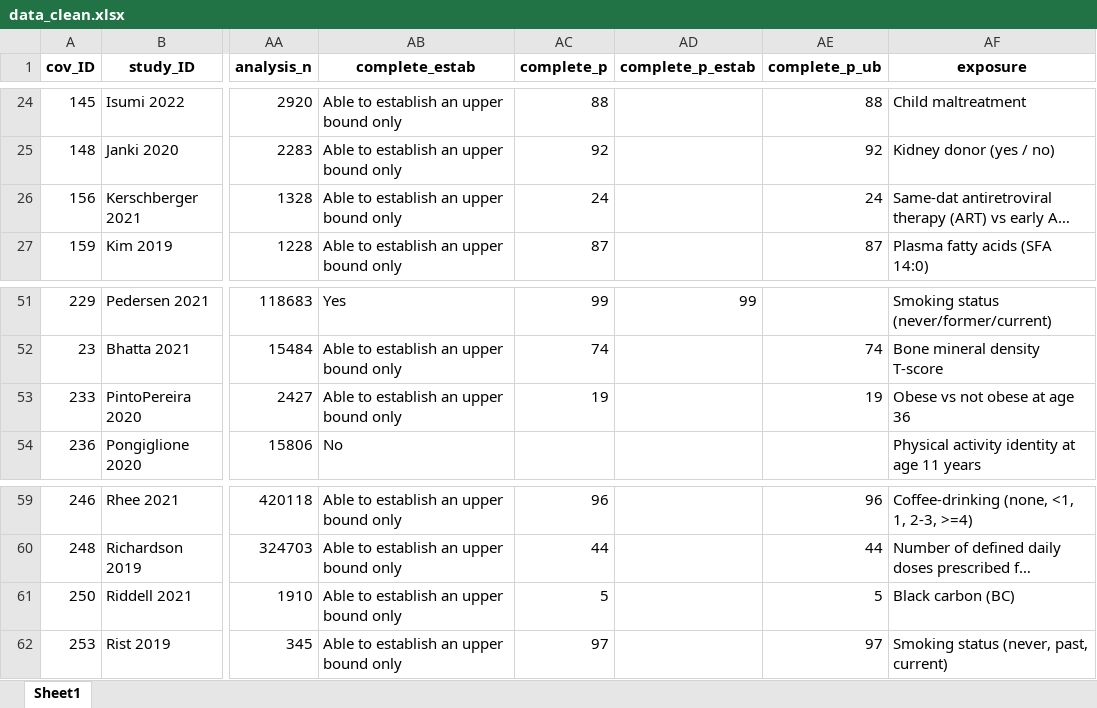
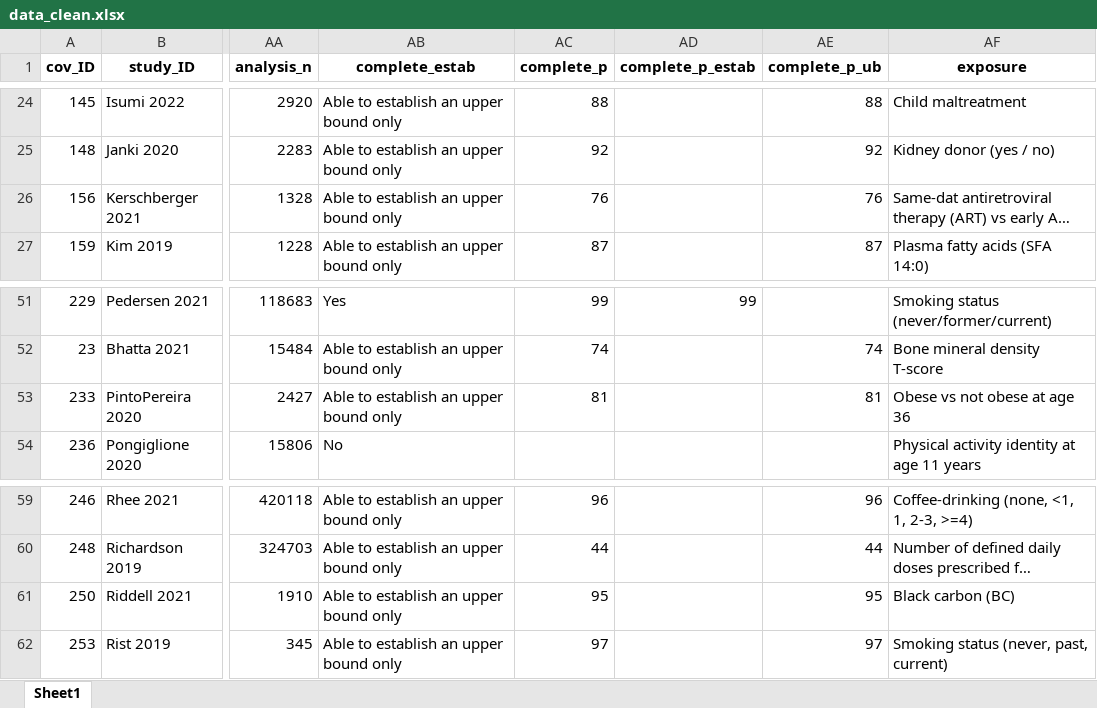
Before and after one commit to rheanna-mainzer/MI-scoping-review, an Excel workbook: data_clean.xlsx, sheet Sheet1, drawn as a sheet; only a part is shown, gaps mark what is left out; long unchanged cells end in …; values as stored, in another font and other column widths than the file's, no borders; the diff covers the shown part only; the diff names each change by its address in the sheet, - before the commit and + after, or states it on an @@ line.

```diff
--- a/data_clean.xlsx (sheet Sheet1)
+++ b/data_clean.xlsx (sheet Sheet1)
-AC26 (complete_p): 24
+AC26 (complete_p): 76
-AE26 (complete_p_ub): 24
+AE26 (complete_p_ub): 76
-AC53 (complete_p): 19
+AC53 (complete_p): 81
-AE53 (complete_p_ub): 19
+AE53 (complete_p_ub): 81
-AC61 (complete_p): 5
+AC61 (complete_p): 95
-AE61 (complete_p_ub): 5
+AE61 (complete_p_ub): 95
```
Also changed, not shown: 15 edited cells elsewhere in this sheet, 9 other files.
